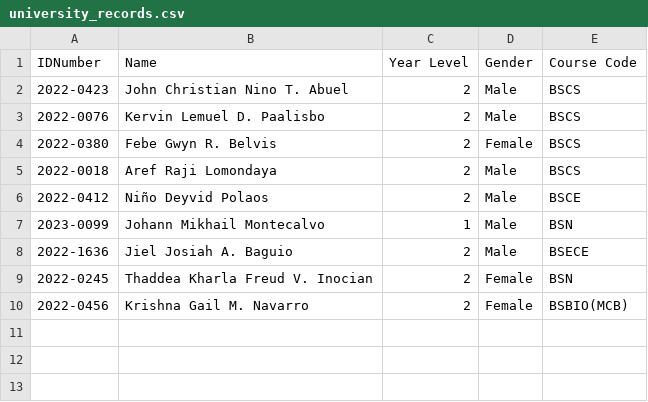
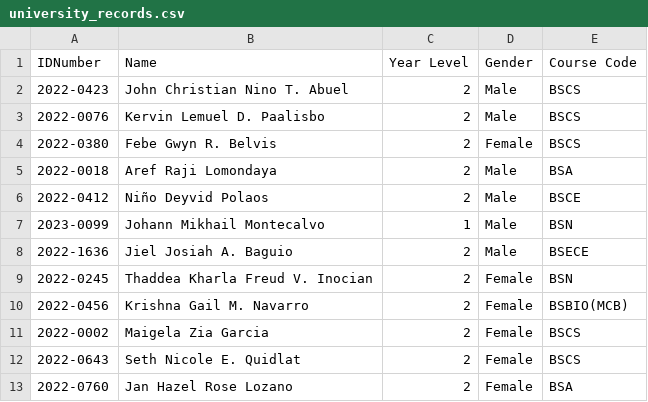
Before and after one commit to jhnabuel/StudentInfoSystem, a CSV file: university_records.csv, drawn as a sheet.

Commit message:
Added values to university CSVs.

```diff
--- a/university_records.csv
+++ b/university_records.csv
@@ -4,3 +4,3 @@ IDNumber,Name,Year Level,Gender,Course Code
 2022-0380,Febe Gwyn R. Belvis,2,Female,BSCS
-2022-0018,Aref Raji Lomondaya,2,Male,BSCS
+2022-0018,Aref Raji Lomondaya,2,Male,BSA
 2022-0412,Niño Deyvid Polaos,2,Male,BSCE
@@ -10 +10,4 @@ IDNumber,Name,Year Level,Gender,Course Code
 2022-0456,Krishna Gail M. Navarro,2,Female,BSBIO(MCB)
+2022-0002,Maigela Zia Garcia,2,Female,BSCS
+2022-0643,Seth Nicole E. Quidlat,2,Female,BSCS
+2022-0760,Jan Hazel Rose Lozano,2,Female,BSA
```
